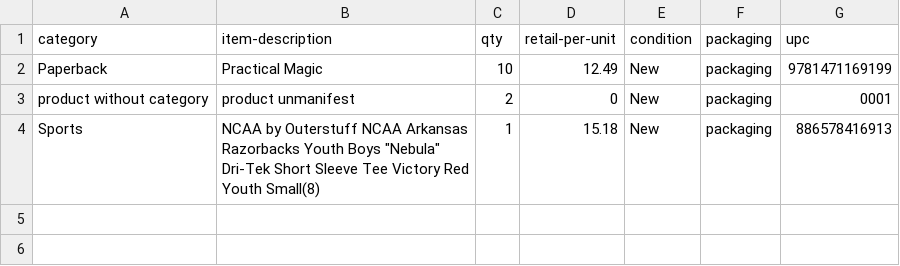
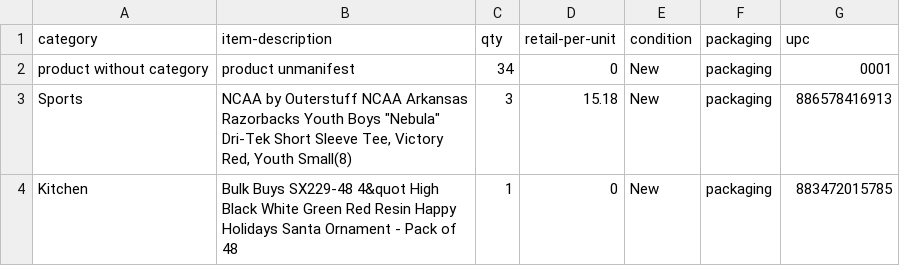
Before and after one commit to robertocsp/fbaprepaz, a CSV file: inventoryfiles/teste.csv, drawn as a sheet.

```diff
--- a/inventoryfiles/teste.csv
+++ b/inventoryfiles/teste.csv
@@ -1,4 +1,4 @@
 category;item-description;qty;retail-per-unit;condition;packaging;upc
-Paperback;Practical Magic;10;12.49;New;packaging;9781471169199
-product without category;product unmanifest;2;0;New;packaging;0001
-Sports;NCAA by Outerstuff NCAA Arkansas Razorbacks Youth Boys "Nebula" Dri-Tek Short Sleeve Tee Victory Red Youth Small(8);1;15.18;New;packaging;886578416913
+product without category;product unmanifest;34;0;New;packaging;0001
+Sports;NCAA by Outerstuff NCAA Arkansas Razorbacks Youth Boys "Nebula" Dri-Tek Short Sleeve Tee, Victory Red, Youth Small(8);3;15.18;New;packaging;886578416913
+Kitchen;Bulk Buys SX229-48 4&quot High Black White Green Red Resin Happy Holidays Santa Ornament - Pack of 48;1;0;New;packaging;883472015785
```
Also changed, not shown: 1 other file.
